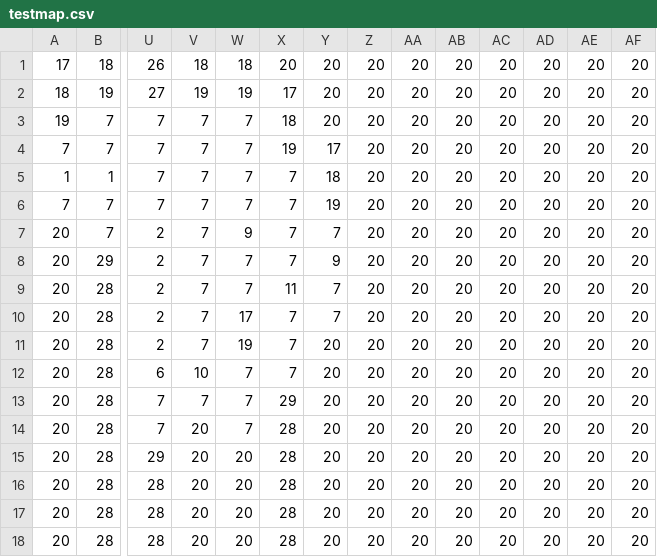
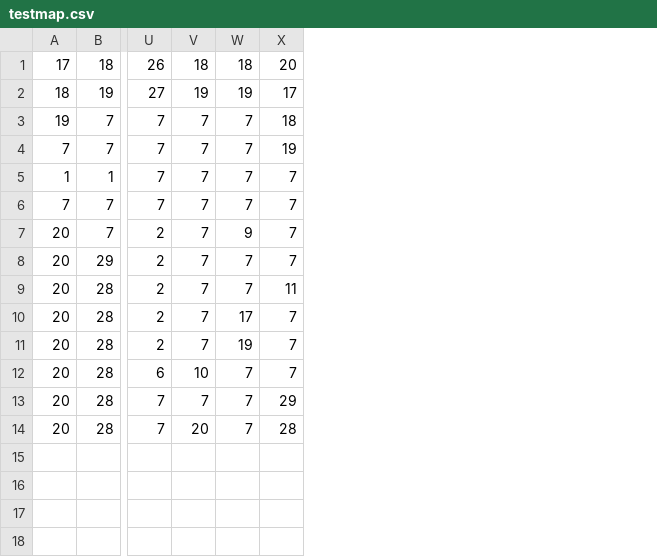
Before and after one commit to TerryCavanagh/tower-defence-of-the-heart, a CSV file: data/text/testmap.csv, drawn as a sheet; only a part is shown, gaps mark what is left out; rows hold the shown columns only; the diff names each change by its address in the sheet, - before the commit and + after, or states it on an @@ line.

```diff
--- a/data/text/testmap.csv
+++ b/data/text/testmap.csv
-column Y, rows 1-14: 20 | 20 | 20 | 17 | 18 | 19 | 7 | 9 | 7 | 7 | 20 | 20 | 20 | 20
-column Z, rows 1-14: all 20
-column AA, rows 1-14: all 20
-column AB, rows 1-14: all 20
-column AC, rows 1-14: all 20
-column AD, rows 1-14: all 20
-column AE, rows 1-14: all 20
-column AF, rows 1-14: all 20
-row 15: 20 | 28 | 29 | 20 | 20 | 28 | 20 | 20 | 20 | 20 | 20 | 20 | 20 | 20
-row 16: 20 | 28 | 28 | 20 | 20 | 28 | 20 | 20 | 20 | 20 | 20 | 20 | 20 | 20
-row 17: 20 | 28 | 28 | 20 | 20 | 28 | 20 | 20 | 20 | 20 | 20 | 20 | 20 | 20
-row 18: 20 | 28 | 28 | 20 | 20 | 28 | 20 | 20 | 20 | 20 | 20 | 20 | 20 | 20
```
Also changed, not shown: 1 other file.
